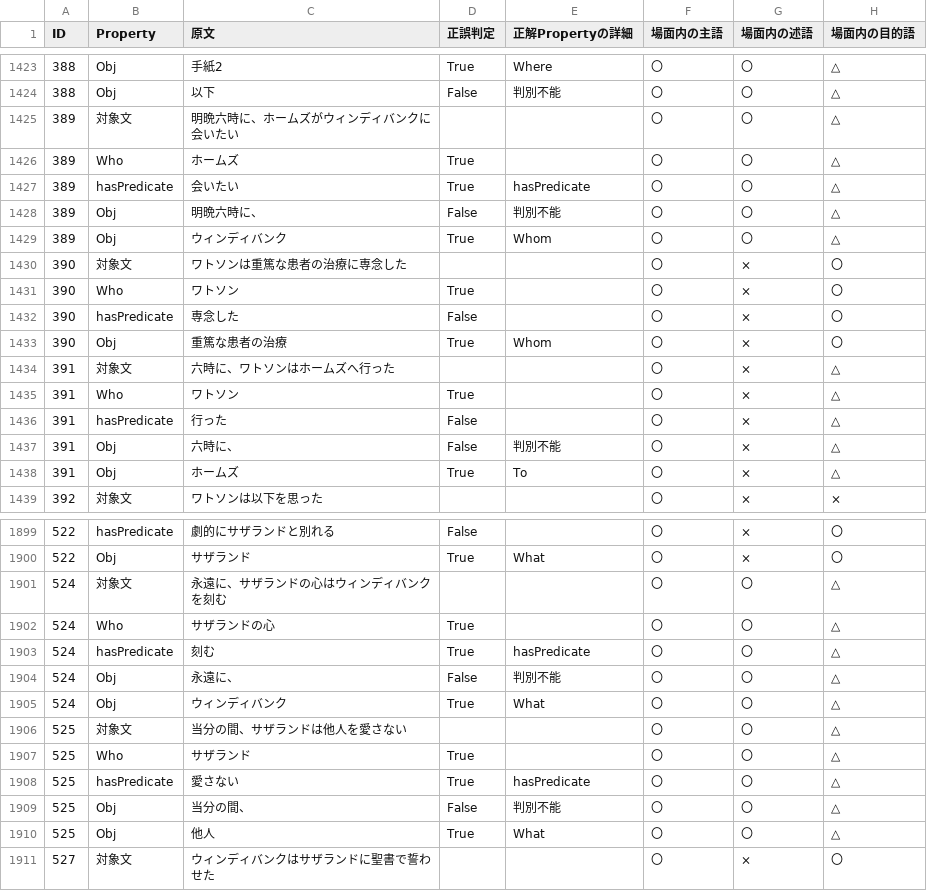
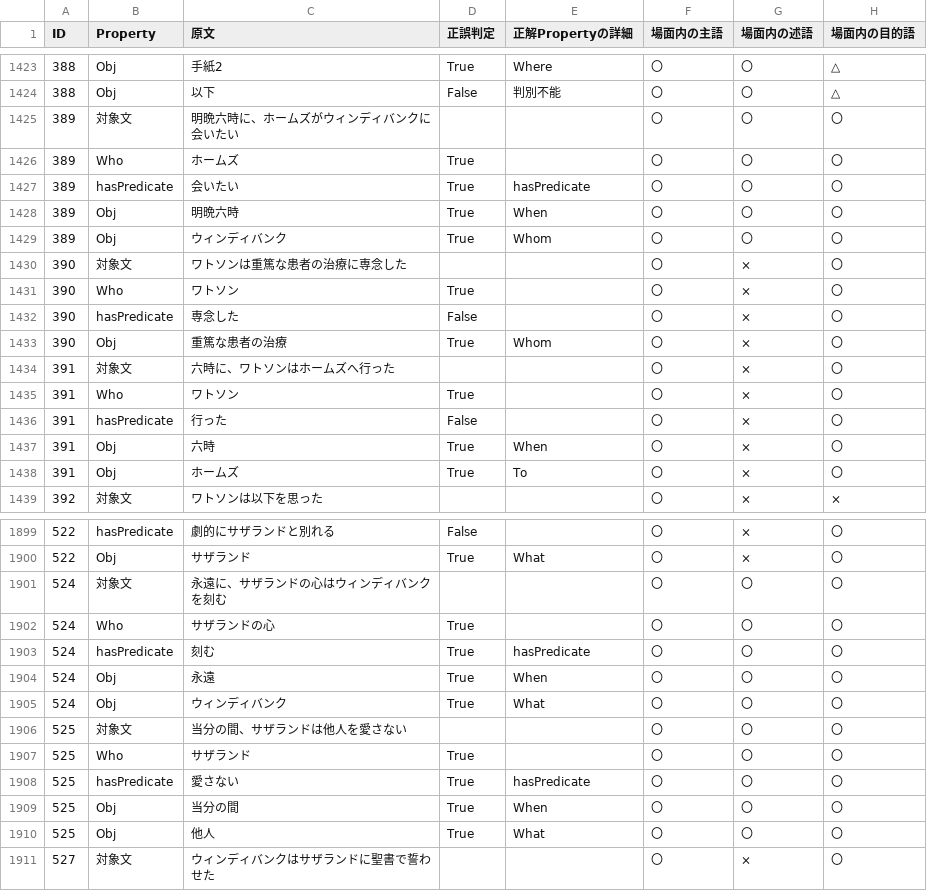
Before and after one commit to rikk-2/-KG-, a TSV file: 係り受け解析を用いた推理小説KG構築支援ツール/experiment/ACaseOfIdentitySVO結果.tsv, drawn as a sheet; only a part is shown, gaps mark what is left out; the diff covers the shown part only.

```diff
--- a/係り受け解析を用いた推理小説KG構築支援ツール/experiment/ACaseOfIdentitySVO結果.tsv
+++ b/係り受け解析を用いた推理小説KG構築支援ツール/experiment/ACaseOfIdentitySVO結果.tsv
@@ -1424,7 +1424,7 @@ ID	Property	原文	正誤判定	正解Propertyの詳細	場面内の主語	場
 388	Obj	以下	False	判別不能	〇	〇	△
-389	対象文	明晩六時に、ホームズがウィンディバンクに会いたい			〇	〇	△
-389	Who	ホームズ	True		〇	〇	△
-389	hasPredicate	会いたい	True	hasPredicate	〇	〇	△
-389	Obj	明晩六時に、	False	判別不能	〇	〇	△
-389	Obj	ウィンディバンク	True	Whom	〇	〇	△
+389	対象文	明晩六時に、ホームズがウィンディバンクに会いたい			〇	〇	〇
+389	Who	ホームズ	True		〇	〇	〇
+389	hasPredicate	会いたい	True	hasPredicate	〇	〇	〇
+389	Obj	明晩六時	True	When	〇	〇	〇
+389	Obj	ウィンディバンク	True	Whom	〇	〇	〇
 390	対象文	ワトソンは重篤な患者の治療に専念した			〇	×	〇
@@ -1433,7 +1433,7 @@ ID	Property	原文	正誤判定	正解Propertyの詳細	場面内の主語	場
 390	Obj	重篤な患者の治療	True	Whom	〇	×	〇
-391	対象文	六時に、ワトソンはホームズへ行った			〇	×	△
-391	Who	ワトソン	True		〇	×	△
-391	hasPredicate	行った	False		〇	×	△
-391	Obj	六時に、	False	判別不能	〇	×	△
-391	Obj	ホームズ	True	To	〇	×	△
+391	対象文	六時に、ワトソンはホームズへ行った			〇	×	〇
+391	Who	ワトソン	True		〇	×	〇
+391	hasPredicate	行った	False		〇	×	〇
+391	Obj	六時	True	When	〇	×	〇
+391	Obj	ホームズ	True	To	〇	×	〇
 392	対象文	ワトソンは以下を思った			〇	×	×
@@ -1900,12 +1900,12 @@ ID	Property	原文	正誤判定	正解Propertyの詳細	場面内の主語	場
 522	Obj	サザランド	True	What	〇	×	〇
-524	対象文	永遠に、サザランドの心はウィンディバンクを刻む			〇	〇	△
-524	Who	サザランドの心	True		〇	〇	△
-524	hasPredicate	刻む	True	hasPredicate	〇	〇	△
-524	Obj	永遠に、	False	判別不能	〇	〇	△
-524	Obj	ウィンディバンク	True	What	〇	〇	△
-525	対象文	当分の間、サザランドは他人を愛さない			〇	〇	△
-525	Who	サザランド	True		〇	〇	△
-525	hasPredicate	愛さない	True	hasPredicate	〇	〇	△
-525	Obj	当分の間、	False	判別不能	〇	〇	△
-525	Obj	他人	True	What	〇	〇	△
+524	対象文	永遠に、サザランドの心はウィンディバンクを刻む			〇	〇	〇
+524	Who	サザランドの心	True		〇	〇	〇
+524	hasPredicate	刻む	True	hasPredicate	〇	〇	〇
+524	Obj	永遠	True	When	〇	〇	〇
+524	Obj	ウィンディバンク	True	What	〇	〇	〇
+525	対象文	当分の間、サザランドは他人を愛さない			〇	〇	〇
+525	Who	サザランド	True		〇	〇	〇
+525	hasPredicate	愛さない	True	hasPredicate	〇	〇	〇
+525	Obj	当分の間	True	When	〇	〇	〇
+525	Obj	他人	True	What	〇	〇	〇
 527	対象文	ウィンディバンクはサザランドに聖書で誓わせた			〇	×	〇
```
Also changed, not shown: 33 edited cells elsewhere in this file, 係り受け解析を用いた推理小説KG構築支援ツール/experiment/DancingMen置換SVO結果.tsv, 係り受け解析を用いた推理小説KG構築支援ツール/experiment/DevilsFootSVO結果.tsv, 20 other files.
